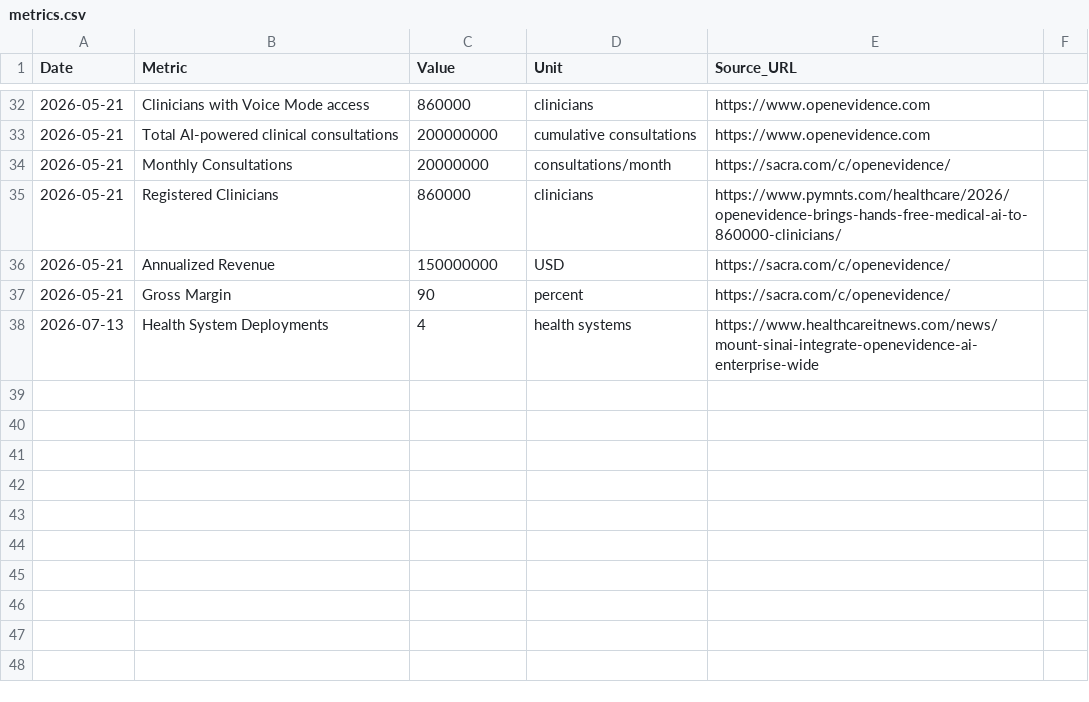
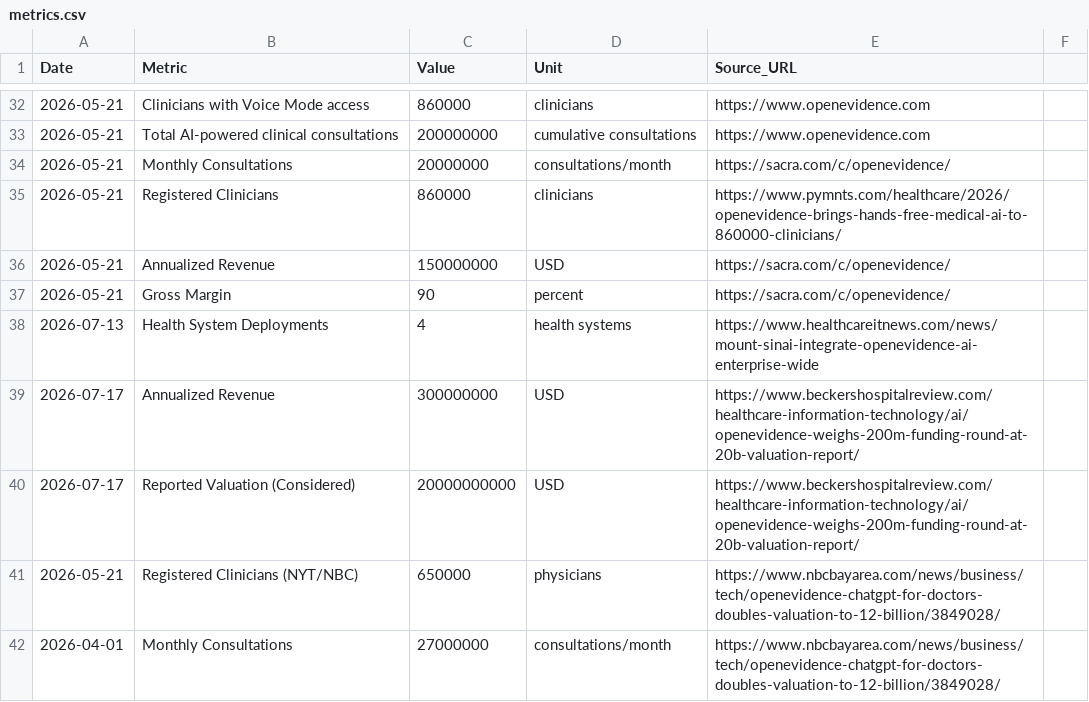
Before and after one commit to vivmuk/OpenEvidence, a CSV file: data/metrics.csv, drawn as a sheet; only a part is shown, gaps mark what is left out.

```diff
--- a/data/metrics.csv
+++ b/data/metrics.csv
@@ -38 +38,5 @@ Date,Metric,Value,Unit,Source_URL
 2026-07-13,Health System Deployments,4,health systems,https://www.healthcareitnews.com/news/mount-sinai-integrate-openevidence-ai-enterprise-wide
+2026-07-17,Annualized Revenue,300000000,USD,https://www.beckershospitalreview.com/healthcare-information-technology/ai/openevidence-weighs-200m-funding-round-at-20b-valuation-report/
+2026-07-17,Reported Valuation (Considered),20000000000,USD,https://www.beckershospitalreview.com/healthcare-information-technology/ai/openevidence-weighs-200m-funding-round-at-20b-valuation-report/
+2026-05-21,Registered Clinicians (NYT/NBC),650000,physicians,https://www.nbcbayarea.com/news/business/tech/openevidence-chatgpt-for-doctors-doubles-valuation-to-12-billion/3849028/
+2026-04-01,Monthly Consultations,27000000,consultations/month,https://www.nbcbayarea.com/news/business/tech/openevidence-chatgpt-for-doctors-doubles-valuation-to-12-billion/3849028/
```
Also changed, not shown: data/global_landscape.csv, data/partnerships.csv, 8 other files.
